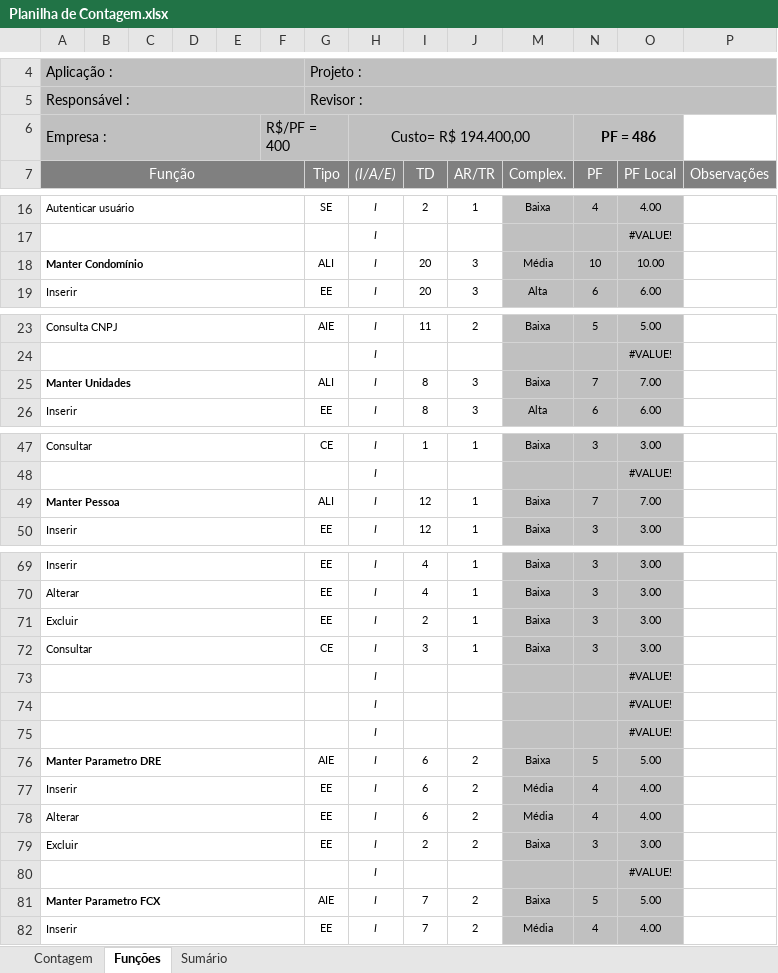
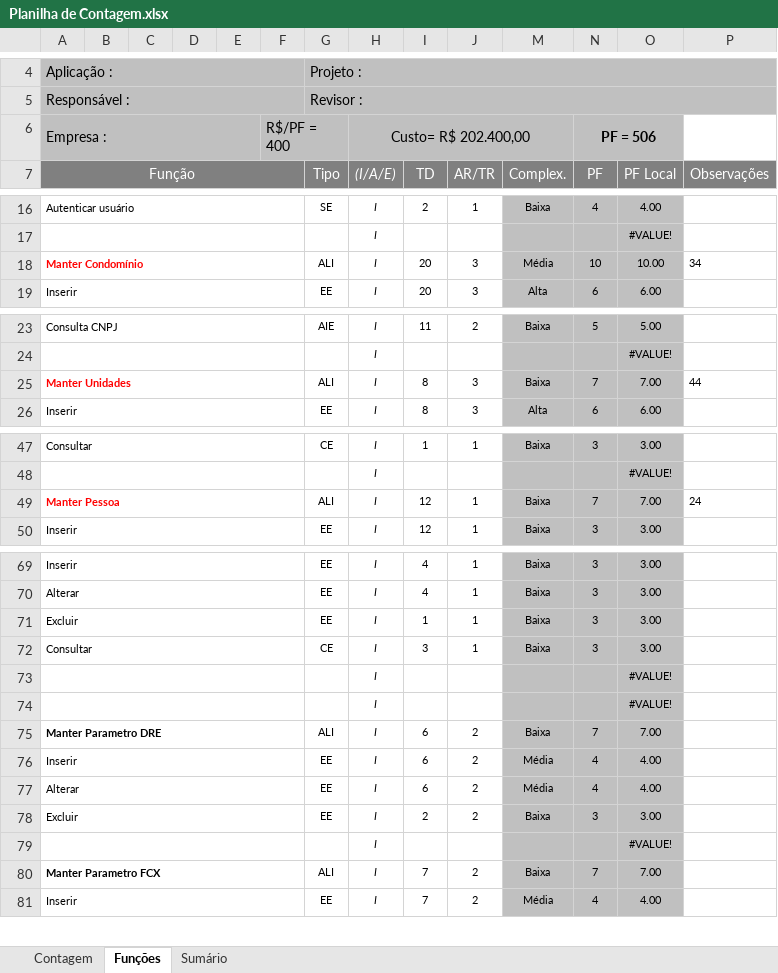
Before and after one commit to mohdfaiad/SGC, an Excel workbook: 2-Requisitos/1.5-Planilha_de_Contagem/Planilha de Contagem.xlsx, sheet Funções, drawn as a sheet; only a part is shown, gaps mark what is left out; values as stored, in another font and other column widths than the file's, no borders; charts and pictures and conditional formats not drawn; removed rows and columns are numbered as before the commit, all else as after; the diff covers the shown part only; the diff names each change by its address in the sheet, - before the commit and + after, or states it on an @@ line.

```diff
--- a/2-Requisitos/1.5-Planilha_de_Contagem/Planilha de Contagem.xlsx (sheet Funções)
+++ b/2-Requisitos/1.5-Planilha_de_Contagem/Planilha de Contagem.xlsx (sheet Funções)
-H6 ((I/A/E)): Custo= R$ 194.400,00
+H6 ((I/A/E)): Custo= R$ 202.400,00
-N6 (PF): PF = 486
+N6 (PF): PF = 506
-A18 text colour: black
+A18 text colour: #FF0000
-P18 (Observações): (empty)
+P18 (Observações): 34
-A25 text colour: black
+A25 text colour: #FF0000
-P25 (Observações): (empty)
+P25 (Observações): 44
-A49 text colour: black
+A49 text colour: #FF0000
-P49 (Observações): (empty)
+P49 (Observações): 24
-row 71: Excluir |  |  |  |  |  | EE | I | 2 | 1 | Baixa | 3 | 3.00
+row 71: Excluir |  |  |  |  |  | EE | I | 1 | 1 | Baixa | 3 | 3.00
-row 75:  |  |  |  |  |  |  | I |  |  |  |  | #VALUE!
-G75 (Tipo): AIE
+G75 (Tipo): ALI
-N75 (PF): 5
+N75 (PF): 7
-O75 (PF Local): 5.00
+O75 (PF Local): 7.00
-G80 (Tipo): AIE
+G80 (Tipo): ALI
-N80 (PF): 5
+N80 (PF): 7
-O80 (PF Local): 5.00
+O80 (PF Local): 7.00
```
Also changed, not shown: 5 added rows, 6 removed rows, 3 moved rows and 33 edited cells elsewhere in this sheet, sheet Sumário, sheet Contagem, formulas that keep their value, hidden cells, 22 other files.
